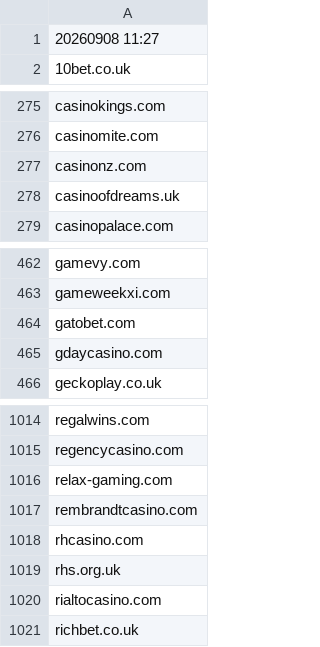
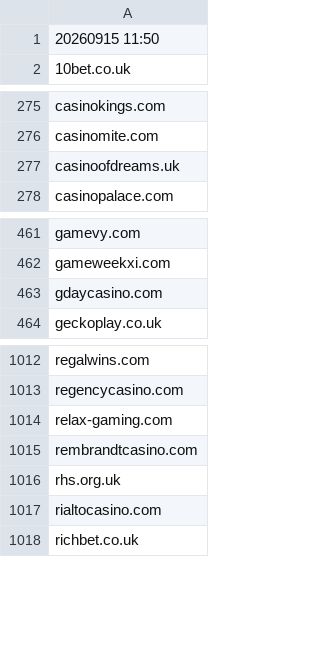
Before and after one commit to itsJustinCase/gamble-eagle, a CSV file: UK.csv, drawn as a sheet; only a part is shown, gaps mark what is left out.

Commit message:
update UK.csv

```diff
--- a/UK.csv
+++ b/UK.csv
@@ -1,2 +1,2 @@
-20260908 11:27
+20260915 11:50
 10bet.co.uk
@@ -276,3 +276,2 @@ casinokings.com
 casinomite.com
-casinonz.com
 casinoofdreams.uk
@@ -463,3 +462,2 @@ gamevy.com
 gameweekxi.com
-gatobet.com
 gdaycasino.com
@@ -1017,3 +1015,2 @@ relax-gaming.com
 rembrandtcasino.com
-rhcasino.com
 rhs.org.uk
```
